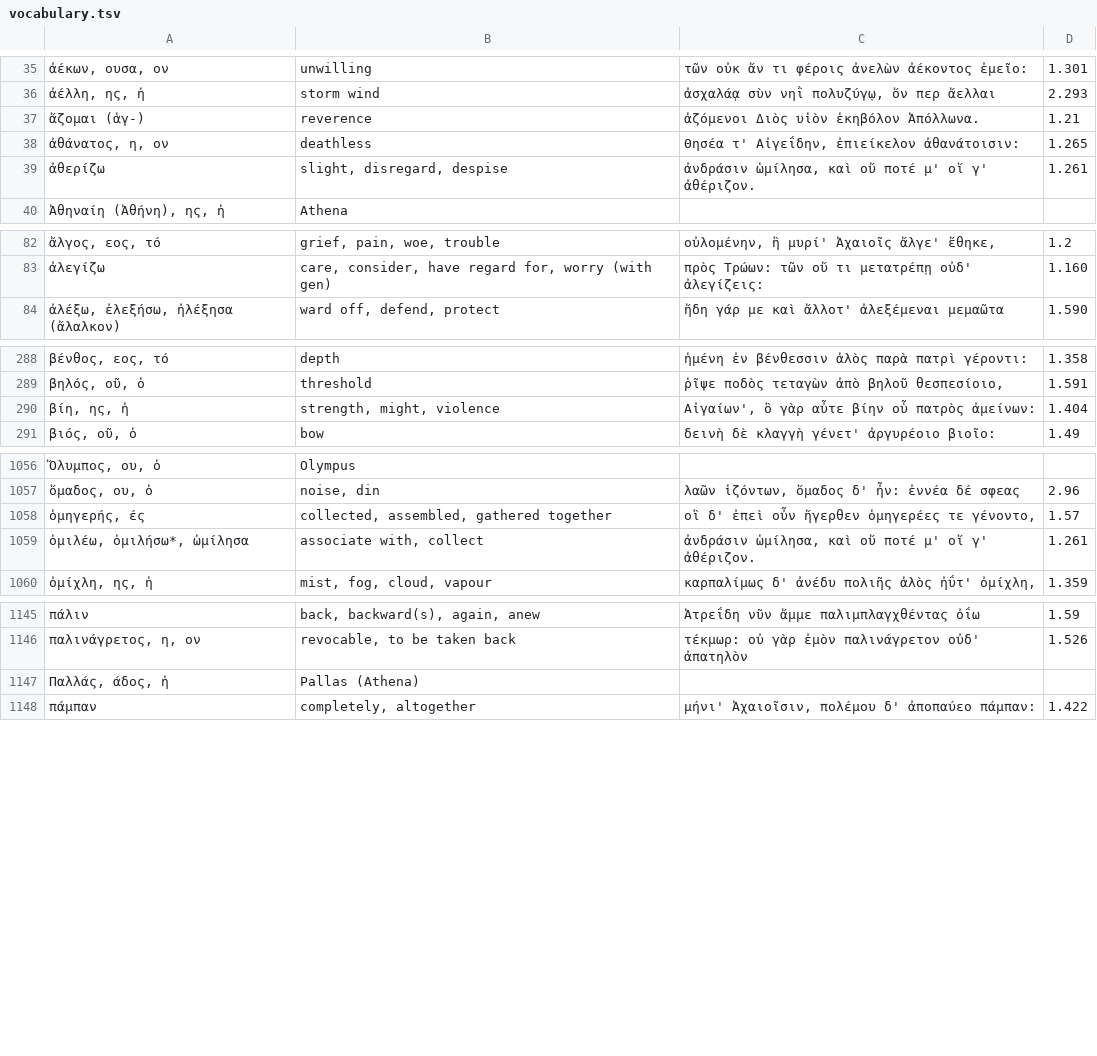
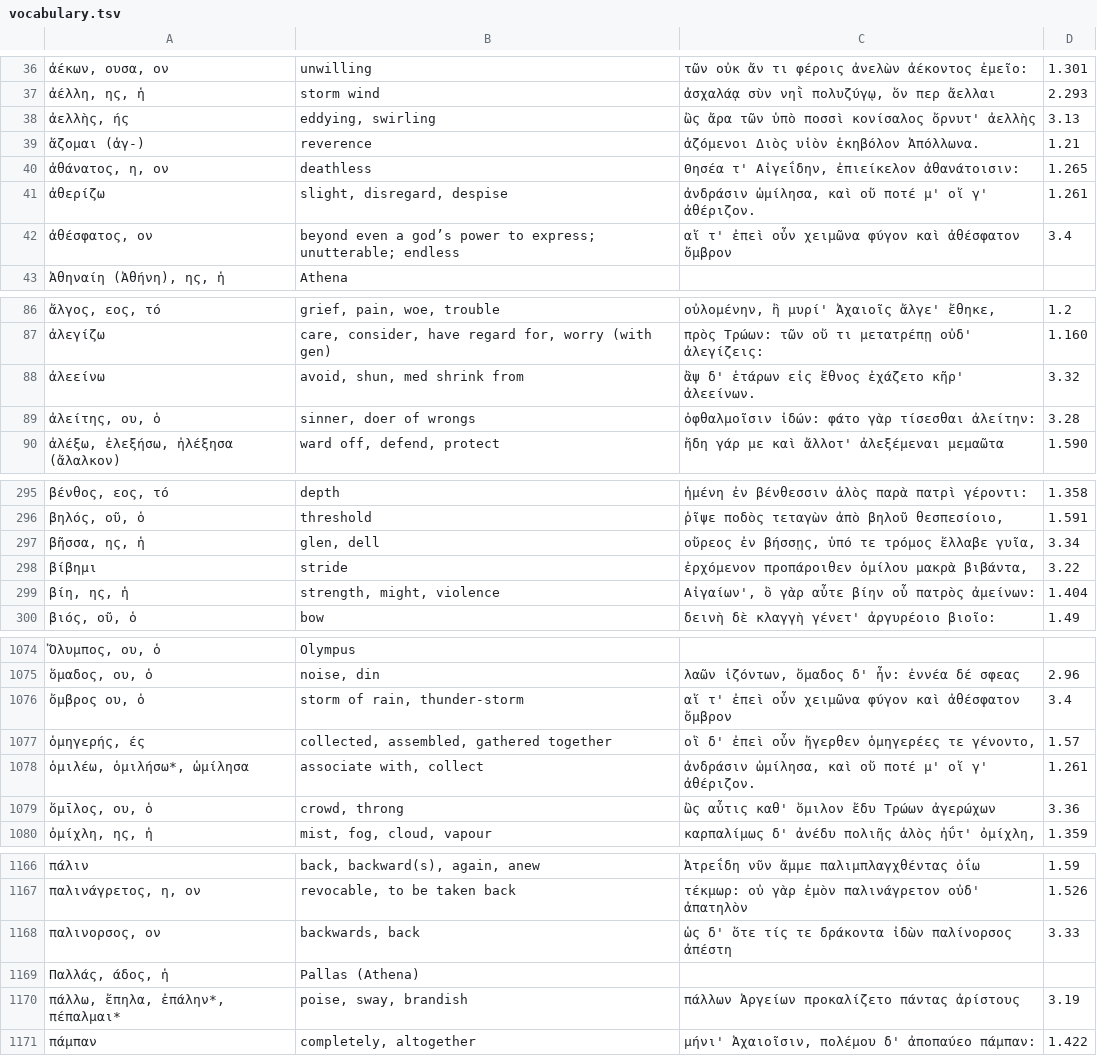
Before and after one commit to jonathanbowen/jonathanbowen.github.io, a TSV file: homeric/vocabulary.tsv, drawn as a sheet; only a part is shown, gaps mark what is left out; the diff covers the shown part only; the diff names each change by its address in the sheet, - before the commit and + after, or states it on an @@ line.

Commit message:
add 3.1-38 vocab

```diff
--- a/homeric/vocabulary.tsv
+++ b/homeric/vocabulary.tsv
+row 38: ἀελλὴς, ής | eddying, swirling | ὣς ἄρα τῶν ὑπὸ ποσσὶ κονίσαλος ὄρνυτ' ἀελλὴς | 3.13
+row 42: ἀθέσφατος, ον | beyond even a godʼs power to express; unutterable; endless | αἵ τ' ἐπεὶ οὖν χειμῶνα φύγον καὶ ἀθέσφατον ὄμβρον | 3.4
+row 88: ἀλεείνω | avoid, shun, med shrink from | ἂψ δ' ἑτάρων εἰς ἔθνος ἐχάζετο κῆρ' ἀλεείνων. | 3.32
+row 89: ἀλείτης, ου, ὁ | sinner, doer of wrongs | ὀφθαλμοῖσιν ἰδών: φάτο γὰρ τίσεσθαι ἀλείτην: | 3.28
+row 297: βῆσσα, ης, ἡ | glen, dell | οὔρεος ἐν βήσσῃς, ὑπό τε τρόμος ἔλλαβε γυῖα, | 3.34
+row 298: βίβημι | stride | ἐρχόμενον προπάροιθεν ὁμίλου μακρὰ βιβάντα, | 3.22
+row 1076: ὄμβρος ου, ὁ | storm of rain, thunder-storm | αἵ τ' ἐπεὶ οὖν χειμῶνα φύγον καὶ ἀθέσφατον ὄμβρον | 3.4
+row 1079: ὅμῑλος, ου, ὁ | crowd, throng | ὣς αὖτις καθ' ὅμιλον ἔδυ Τρώων ἀγερώχων | 3.36
+row 1168: παλινορσος, ον | backwards, back | ὡς δ' ὅτε τίς τε δράκοντα ἰδὼν παλίνορσος ἀπέστη | 3.33
+row 1170: πάλλω, ἔπηλα, ἐπάλην*, πέπαλμαι* | poise, sway, brandish | πάλλων Ἀργείων προκαλίζετο πάντας ἀρίστους | 3.19
```
Also changed, not shown: 21 added rows and 4 edited cells elsewhere in this file.
